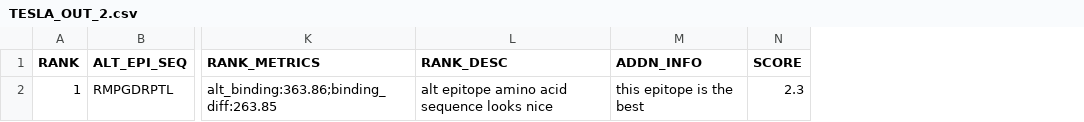
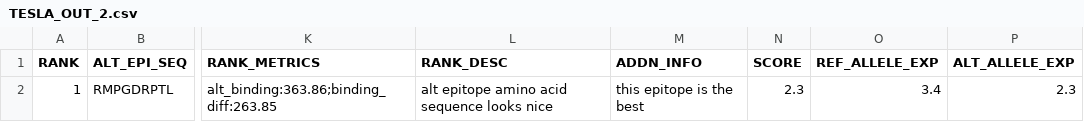
Before and after one commit to Sage-Bionetworks/Tesla, a CSV file: examples/1/TESLA_OUT_2.csv, drawn as a sheet; only a part is shown, gaps mark what is left out; the diff names each change by its address in the sheet, - before the commit and + after, or states it on an @@ line.

```diff
--- a/examples/1/TESLA_OUT_2.csv
+++ b/examples/1/TESLA_OUT_2.csv
+column O (REF_ALLELE_EXP), row 2: 3.4
+column P (ALT_ALLELE_EXP), row 2: 2.3
```
Also changed, not shown: examples/1/TESLA_OUT_1.csv, examples/1/TESLA_OUT_3.csv, 2 other files.
